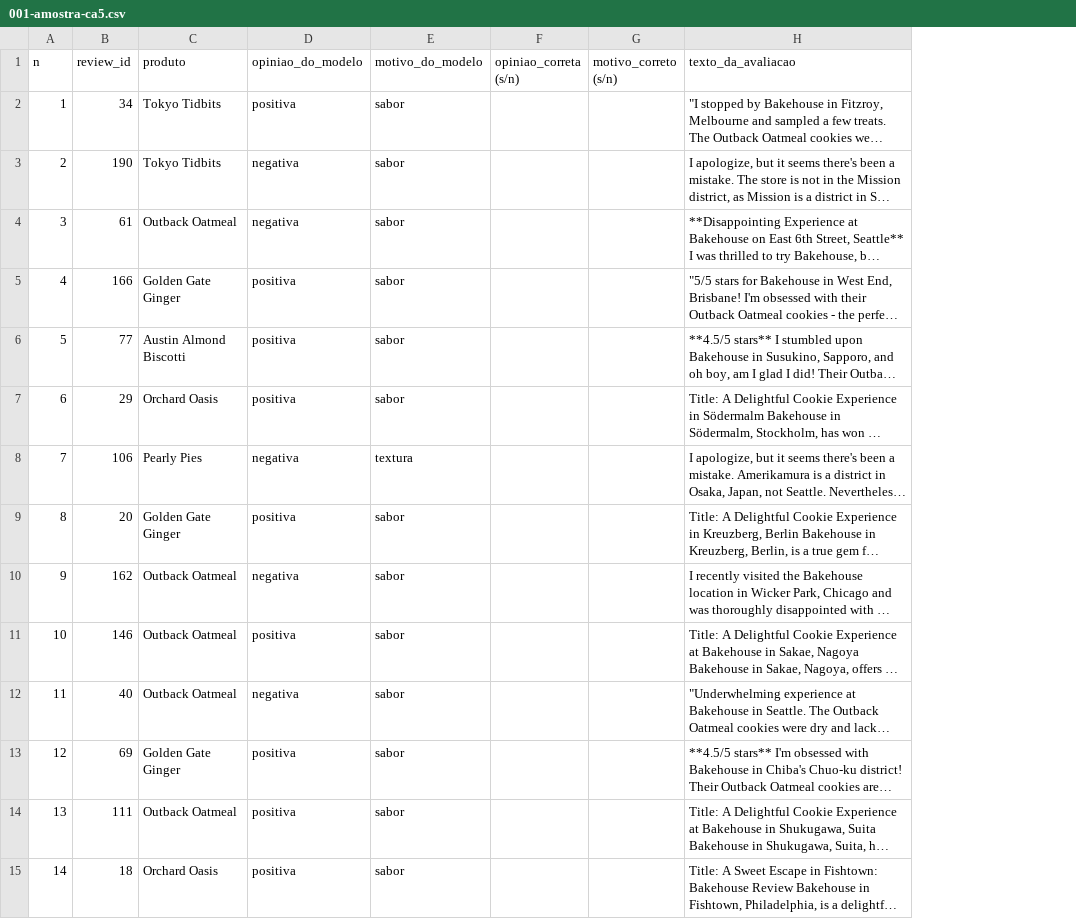
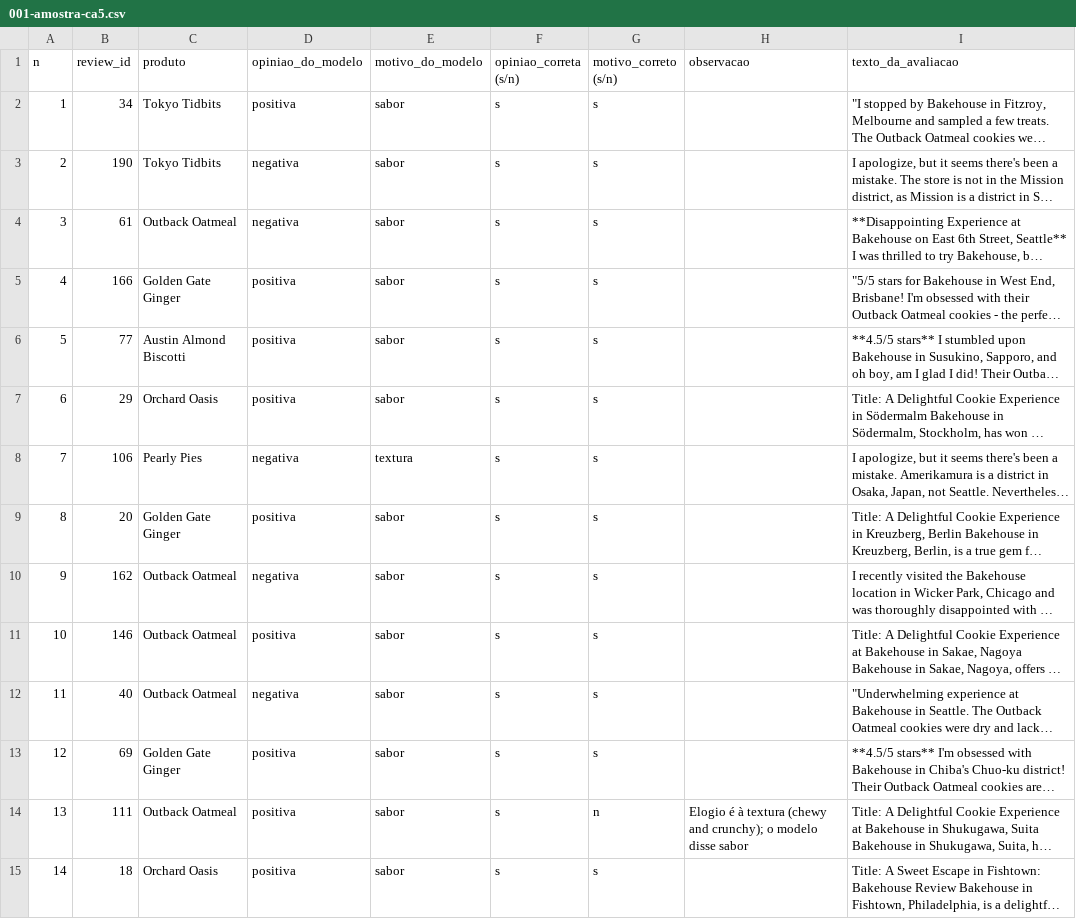
Before and after one commit to altamiropedrosa/databricks_claude_code_bakehouse, a CSV file: specs/001-amostra-ca5.csv, drawn as a sheet; only a part is shown; long unchanged cells end in …; the diff covers the shown part only; the diff names each change by its address in the sheet, - before the commit and + after, or states it on an @@ line.

```diff
--- a/specs/001-amostra-ca5.csv
+++ b/specs/001-amostra-ca5.csv
+column H (observacao), row 14: Elogio é à textura (chewy and crunchy); o modelo disse sabor
-F2:F15 (opiniao_correta (s/n)): (empty)
+F2:F15 (opiniao_correta (s/n)): s
-G2:G13 (motivo_correto (s/n)): (empty)
+G2:G13 (motivo_correto (s/n)): s
-G14 (motivo_correto (s/n)): (empty)
+G14 (motivo_correto (s/n)): n
-G15 (motivo_correto (s/n)): (empty)
+G15 (motivo_correto (s/n)): s
```
Also changed, not shown: 32 edited cells elsewhere in this file, 1 other file.
